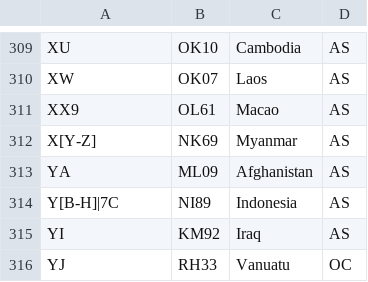
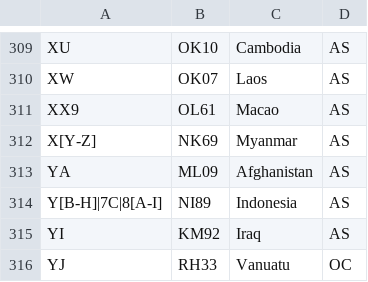
Before and after one commit to iarc-il/HolyCluster-server, a CSV file: src/prefixes_list.csv, drawn as a sheet; only a part is shown, gaps mark what is left out.

Commit message:
Added to Indonesia prefixes: 8[A-I]

```diff
--- a/src/prefixes_list.csv
+++ b/src/prefixes_list.csv
@@ -313,3 +313,3 @@
 "YA","ML09","Afghanistan","AS"
-"Y[B-H]|7C","NI89","Indonesia","AS"
+"Y[B-H]|7C|8[A-I]","NI89","Indonesia","AS"
 "YI","KM92","Iraq","AS"
```
